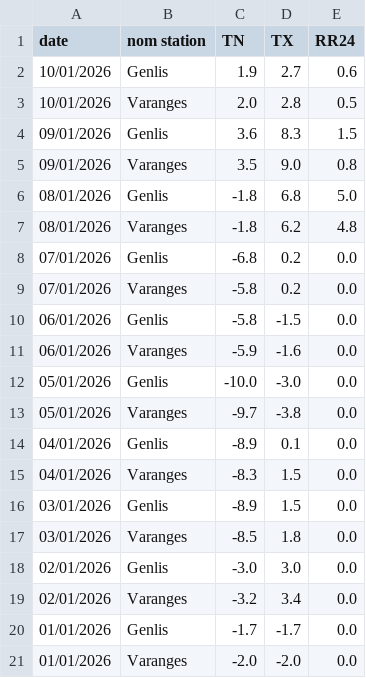
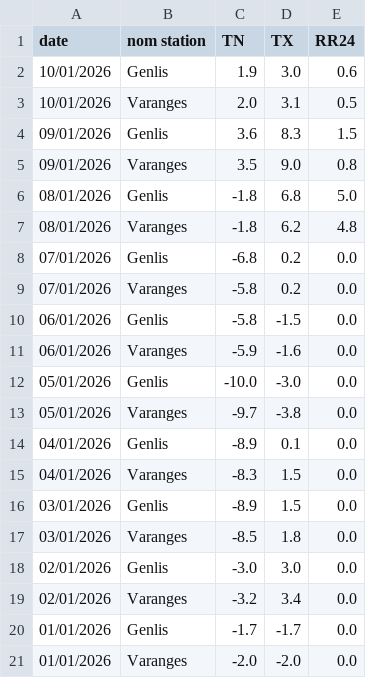
Before and after one commit to JojoKermit/netatmo-data-archive, a CSV file: stats_stations.csv, drawn as a sheet.

```diff
--- a/stats_stations.csv
+++ b/stats_stations.csv
@@ -1,4 +1,4 @@
 date,nom station,TN,TX,RR24
-10/01/2026,Genlis,1.9,2.7,0.6
-10/01/2026,Varanges,2.0,2.8,0.5
+10/01/2026,Genlis,1.9,3.0,0.6
+10/01/2026,Varanges,2.0,3.1,0.5
 09/01/2026,Genlis,3.6,8.3,1.5
```
Also changed, not shown: historique.csv.
